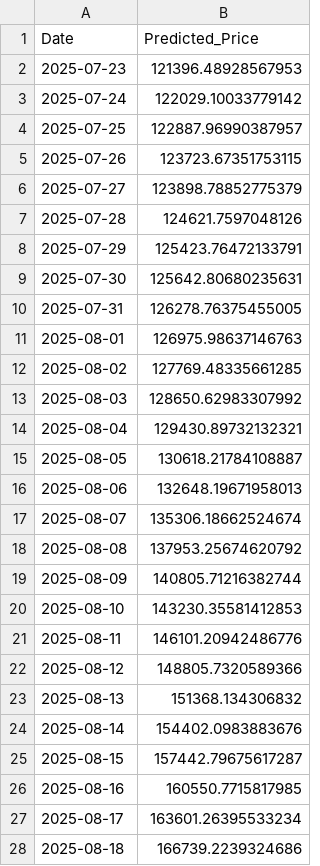
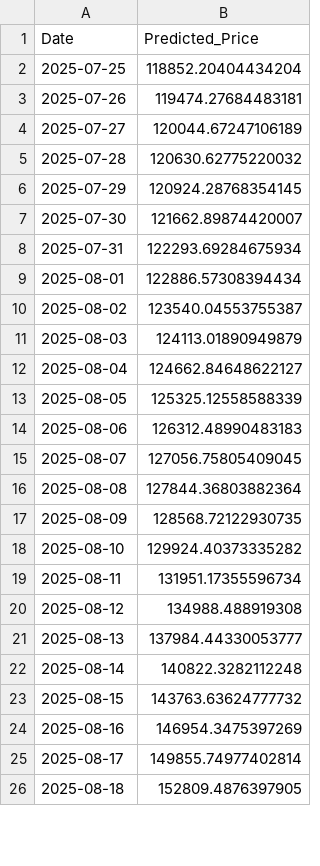
Before and after one commit to josehzz/Python-BTC-Prediction-Streamlit, a CSV file: xgboost_btc_price.csv, drawn as a sheet; only a part is shown; the diff covers the shown part only.

```diff
--- a/xgboost_btc_price.csv
+++ b/xgboost_btc_price.csv
@@ -1,28 +1,26 @@
 Date,Predicted_Price
-2025-07-23,121396.48928567953
-2025-07-24,122029.10033779142
-2025-07-25,122887.96990387957
-2025-07-26,123723.67351753115
-2025-07-27,123898.78852775379
-2025-07-28,124621.7597048126
-2025-07-29,125423.76472133791
-2025-07-30,125642.80680235631
-2025-07-31,126278.76375455005
-2025-08-01,126975.98637146763
-2025-08-02,127769.48335661285
-2025-08-03,128650.62983307992
-2025-08-04,129430.89732132321
-2025-08-05,130618.21784108887
-2025-08-06,132648.19671958013
-2025-08-07,135306.18662524674
-2025-08-08,137953.25674620792
-2025-08-09,140805.71216382744
-2025-08-10,143230.35581412853
-2025-08-11,146101.20942486776
-2025-08-12,148805.7320589366
-2025-08-13,151368.134306832
-2025-08-14,154402.0983883676
-2025-08-15,157442.79675617287
-2025-08-16,160550.7715817985
-2025-08-17,163601.26395533234
-2025-08-18,166739.2239324686
+2025-07-25,118852.20404434204
+2025-07-26,119474.27684483181
+2025-07-27,120044.67247106189
+2025-07-28,120630.62775220032
+2025-07-29,120924.28768354145
+2025-07-30,121662.89874420007
+2025-07-31,122293.69284675934
+2025-08-01,122886.57308394434
+2025-08-02,123540.04553755387
+2025-08-03,124113.01890949879
+2025-08-04,124662.84648622127
+2025-08-05,125325.12558588339
+2025-08-06,126312.48990483183
+2025-08-07,127056.75805409045
+2025-08-08,127844.36803882364
+2025-08-09,128568.72122930735
+2025-08-10,129924.40373335282
+2025-08-11,131951.17355596734
+2025-08-12,134988.488919308
+2025-08-13,137984.44330053777
+2025-08-14,140822.3282112248
+2025-08-15,143763.63624777732
+2025-08-16,146954.3475397269
+2025-08-17,149855.74977402814
+2025-08-18,152809.4876397905
```
Also changed, not shown: 2 added rows and 3 edited cells elsewhere in this file, lstm_cnn_btc_price.csv.
